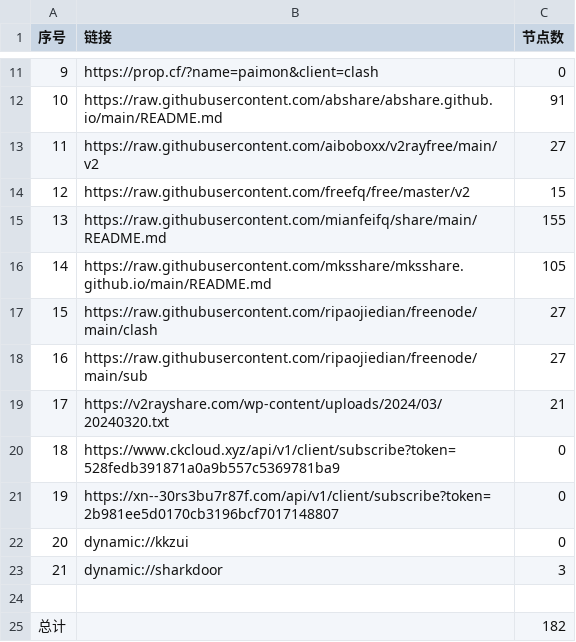
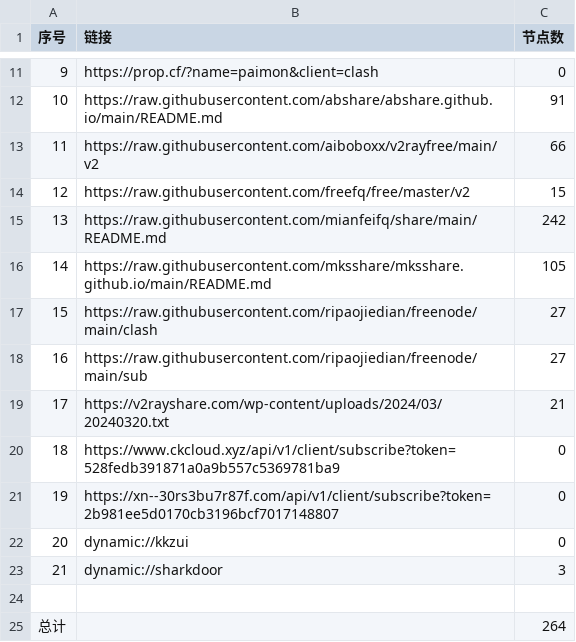
Before and after one commit to chengaopan/AutoMergePublicNodes, a CSV file: list_result.csv, drawn as a sheet; only a part is shown, gaps mark what is left out.

```diff
--- a/list_result.csv
+++ b/list_result.csv
@@ -12,5 +12,5 @@
 10,https://raw.githubusercontent.com/abshare/abshare.github.io/main/README.md,91
-11,https://raw.githubusercontent.com/aiboboxx/v2rayfree/main/v2,27
+11,https://raw.githubusercontent.com/aiboboxx/v2rayfree/main/v2,66
 12,https://raw.githubusercontent.com/freefq/free/master/v2,15
-13,https://raw.githubusercontent.com/mianfeifq/share/main/README.md,155
+13,https://raw.githubusercontent.com/mianfeifq/share/main/README.md,242
 14,https://raw.githubusercontent.com/mksshare/mksshare.github.io/main/README.md,105
@@ -24,2 +24,2 @@
 
-总计,,182
+总计,,264
```
Also changed, not shown: 13 other files.
